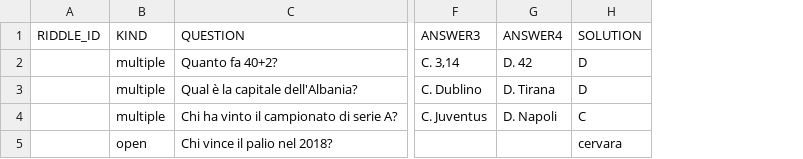
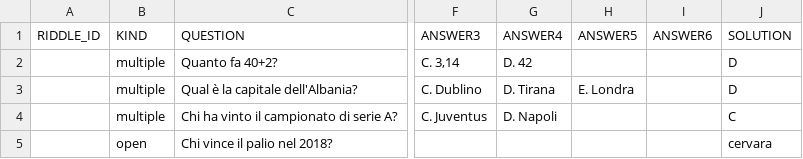
Before and after one commit to pdpfsug/ChattaAlTesoro, a CSV file: t.csv, drawn as a sheet; only a part is shown, gaps mark what is left out; the diff names each change by its address in the sheet, - before the commit and + after, or states it on an @@ line.

```diff
--- a/t.csv
+++ b/t.csv
+column H (ANSWER5), row 3: E. Londra
+column I (ANSWER6), empty
```
Also changed, not shown: 3 other files.
